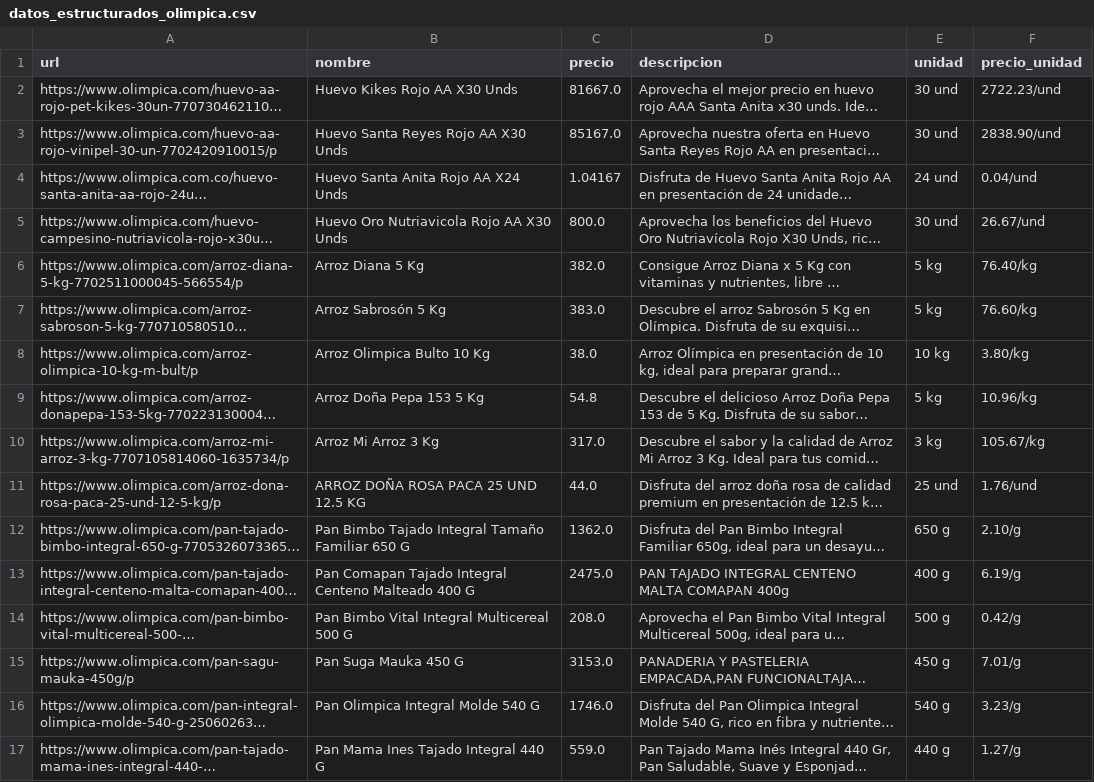
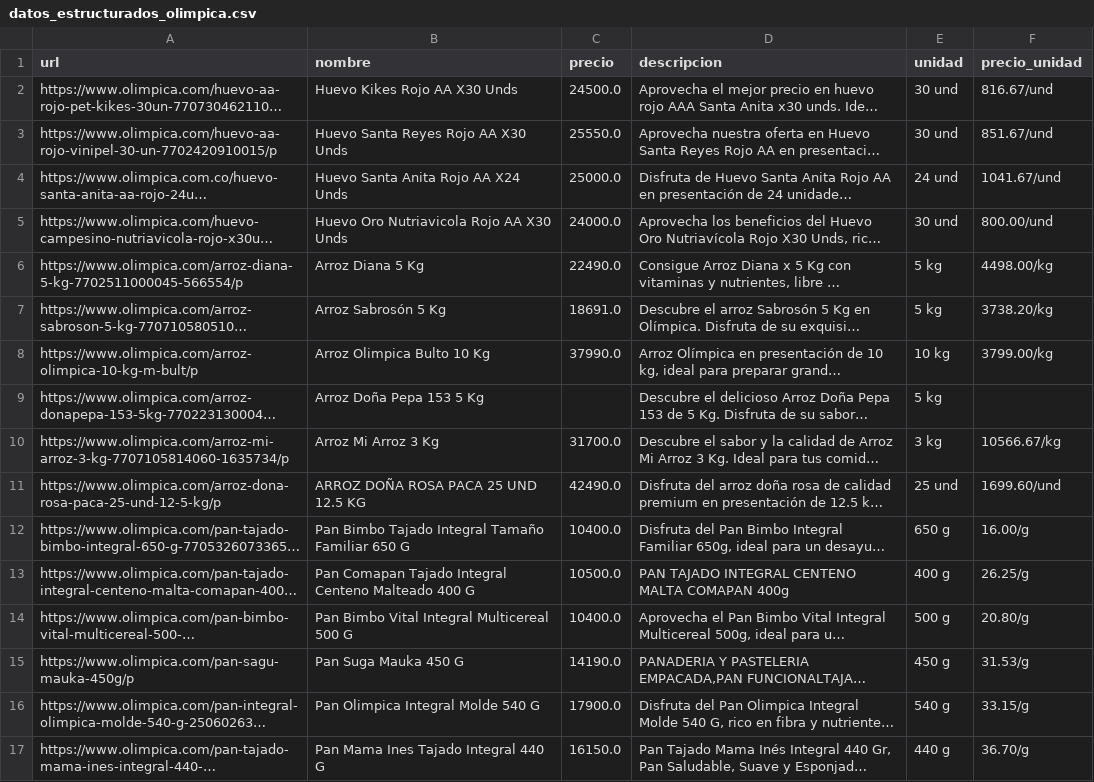
Before and after one commit to GianCass/Tesis-Scraping, a CSV file: datos_estructurados_olimpica.csv, drawn as a sheet; only a part is shown; long unchanged cells end in …; the diff covers the shown part only; the diff names each change by its address in the sheet, - before the commit and + after, or states it on an @@ line.

Commit message:
scraper de olimpica corregido

```diff
--- a/datos_estructurados_olimpica.csv
+++ b/datos_estructurados_olimpica.csv
-C2 (precio): 81667.0
+C2 (precio): 24500.0
-F2 (precio_unidad): 2722.23/und
+F2 (precio_unidad): 816.67/und
-C3 (precio): 85167.0
+C3 (precio): 25550.0
-F3 (precio_unidad): 2838.90/und
+F3 (precio_unidad): 851.67/und
-C4 (precio): 1.04167
+C4 (precio): 25000.0
-F4 (precio_unidad): 0.04/und
+F4 (precio_unidad): 1041.67/und
-C5 (precio): 800.0
+C5 (precio): 24000.0
-F5 (precio_unidad): 26.67/und
+F5 (precio_unidad): 800.00/und
-C6 (precio): 382.0
+C6 (precio): 22490.0
-F6 (precio_unidad): 76.40/kg
+F6 (precio_unidad): 4498.00/kg
-C7 (precio): 383.0
+C7 (precio): 18691.0
-F7 (precio_unidad): 76.60/kg
+F7 (precio_unidad): 3738.20/kg
-C8 (precio): 38.0
+C8 (precio): 37990.0
-F8 (precio_unidad): 3.80/kg
+F8 (precio_unidad): 3799.00/kg
-C9 (precio): 54.8
+C9 (precio): (empty)
-F9 (precio_unidad): 10.96/kg
+F9 (precio_unidad): (empty)
-C10 (precio): 317.0
+C10 (precio): 31700.0
-F10 (precio_unidad): 105.67/kg
+F10 (precio_unidad): 10566.67/kg
-C11 (precio): 44.0
+C11 (precio): 42490.0
-F11 (precio_unidad): 1.76/und
+F11 (precio_unidad): 1699.60/und
-C12 (precio): 1362.0
+C12 (precio): 10400.0
-F12 (precio_unidad): 2.10/g
+F12 (precio_unidad): 16.00/g
-C13 (precio): 2475.0
+C13 (precio): 10500.0
-F13 (precio_unidad): 6.19/g
+F13 (precio_unidad): 26.25/g
-C14 (precio): 208.0
+C14 (precio): 10400.0
-F14 (precio_unidad): 0.42/g
+F14 (precio_unidad): 20.80/g
-C15 (precio): 3153.0
+C15 (precio): 14190.0
-F15 (precio_unidad): 7.01/g
+F15 (precio_unidad): 31.53/g
-C16 (precio): 1746.0
+C16 (precio): 17900.0
-F16 (precio_unidad): 3.23/g
+F16 (precio_unidad): 33.15/g
-C17 (precio): 559.0
+C17 (precio): 16150.0
-F17 (precio_unidad): 1.27/g
+F17 (precio_unidad): 36.70/g
```
Also changed, not shown: 45 edited cells elsewhere in this file, 1 other file.
